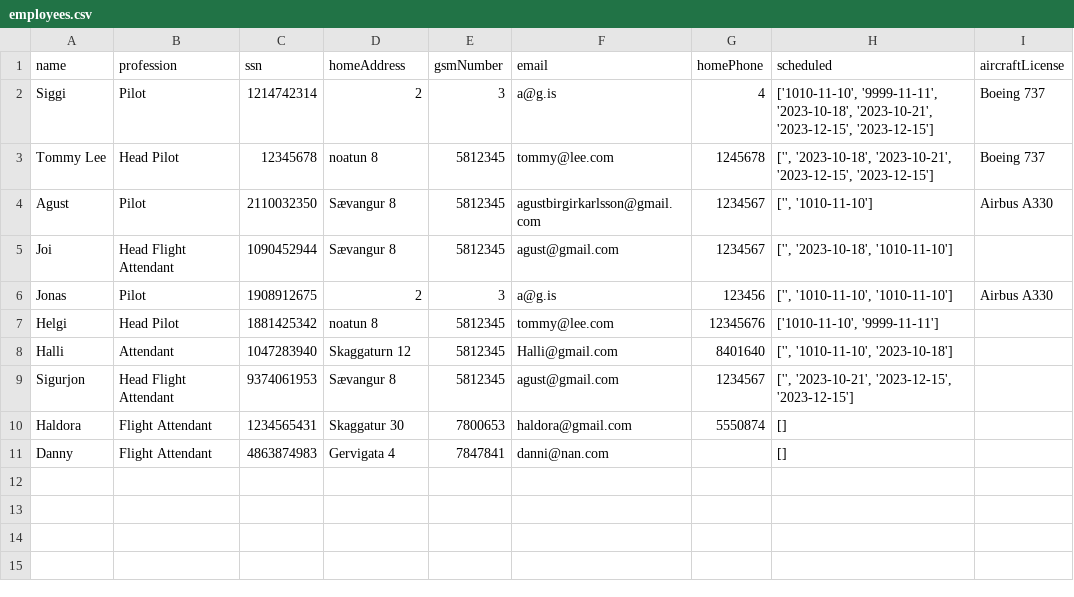
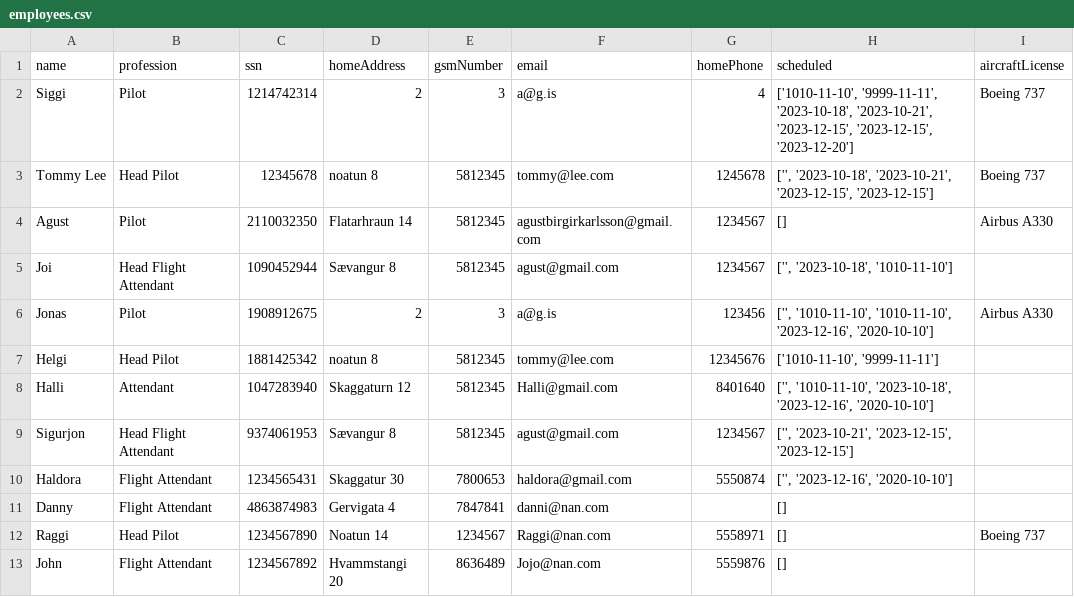
Before and after one commit to agustbirgir/Verklegt_namskeid1, a CSV file: files/employees.csv, drawn as a sheet.

```diff
--- a/files/employees.csv
+++ b/files/employees.csv
@@ -1,11 +1,13 @@
 name;profession;ssn;homeAddress;gsmNumber;email;homePhone;scheduled;aircraftLicense
-Siggi;Pilot;1214742314;2;3;a@g.is;4;['1010-11-10', '9999-11-11', '2023-10-18', '2023-10-21', '2023-12-15', '2023-12-15'];Boeing 737
+Siggi;Pilot;1214742314;2;3;a@g.is;4;['1010-11-10', '9999-11-11', '2023-10-18', '2023-10-21', '2023-12-15', '2023-12-15', '2023-12-20'];Boeing 737
 Tommy Lee;Head Pilot;12345678;noatun 8;5812345;tommy@lee.com;1245678;['', '2023-10-18', '2023-10-21', '2023-12-15', '2023-12-15'];Boeing 737
-Agust;Pilot;2110032350;Sævangur 8;5812345;agustbirgirkarlsson@gmail.com;1234567;['', '1010-11-10'];Airbus A330
+Agust;Pilot;2110032350;Flatarhraun 14;5812345;agustbirgirkarlsson@gmail.com;1234567;[];Airbus A330
 Joi;Head Flight Attendant;1090452944;Sævangur 8;5812345;agust@gmail.com;1234567;['', '2023-10-18', '1010-11-10'];
-Jonas;Pilot;1908912675;2;3;a@g.is;123456;['', '1010-11-10', '1010-11-10'];Airbus A330
+Jonas;Pilot;1908912675;2;3;a@g.is;123456;['', '1010-11-10', '1010-11-10', '2023-12-16', '2020-10-10'];Airbus A330
 Helgi;Head Pilot;1881425342;noatun 8;5812345;tommy@lee.com;12345676;['1010-11-10', '9999-11-11'];
-Halli;Attendant;1047283940;Skaggaturn 12;5812345;Halli@gmail.com;8401640;['', '1010-11-10', '2023-10-18'];
+Halli;Attendant;1047283940;Skaggaturn 12;5812345;Halli@gmail.com;8401640;['', '1010-11-10', '2023-10-18', '2023-12-16', '2020-10-10'];
 Sigurjon;Head Flight Attendant;9374061953;Sævangur 8;5812345;agust@gmail.com;1234567;['', '2023-10-21', '2023-12-15', '2023-12-15'];
-Haldora;Flight Attendant;1234565431;Skaggatur 30;7800653;haldora@gmail.com;5550874;[];
+Haldora;Flight Attendant;1234565431;Skaggatur 30;7800653;haldora@gmail.com;5550874;['', '2023-12-16', '2020-10-10'];
 Danny;Flight Attendant;4863874983;Gervigata 4;7847841;danni@nan.com;;[];
+Raggi;Head Pilot;1234567890;Noatun 14;1234567;Raggi@nan.com;5558971;[];Boeing 737
+John;Flight Attendant;1234567892;Hvammstangi 20;8636489;Jojo@nan.com;5559876;[];
```
Also changed, not shown: files/destinations.csv, files/flights.csv, 5 other files.
